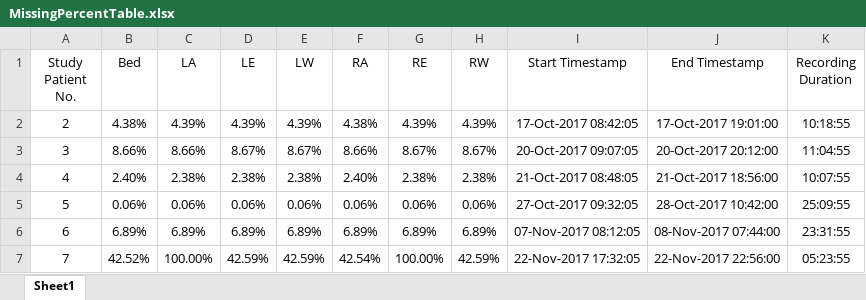
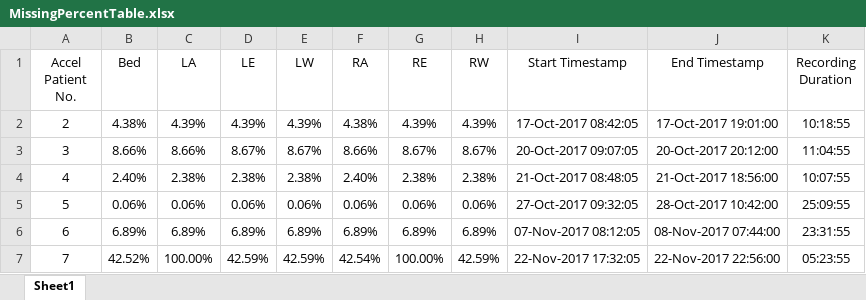
Before and after one commit to sbhattacharyay/nims, an Excel workbook: all_motion_feature_data/MissingPercentTable.xlsx, sheet Sheet1, drawn as a sheet; only a part is shown; values as stored, in another font and other column widths than the file's, no borders; table styles not drawn; the diff names each change by its address in the sheet, - before the commit and + after, or states it on an @@ line.

```diff
--- a/all_motion_feature_data/MissingPercentTable.xlsx (sheet Sheet1)
+++ b/all_motion_feature_data/MissingPercentTable.xlsx (sheet Sheet1)
-A1: Study Patient No.
+A1: Accel Patient No.
```
Also changed, not shown: 7 other files.
